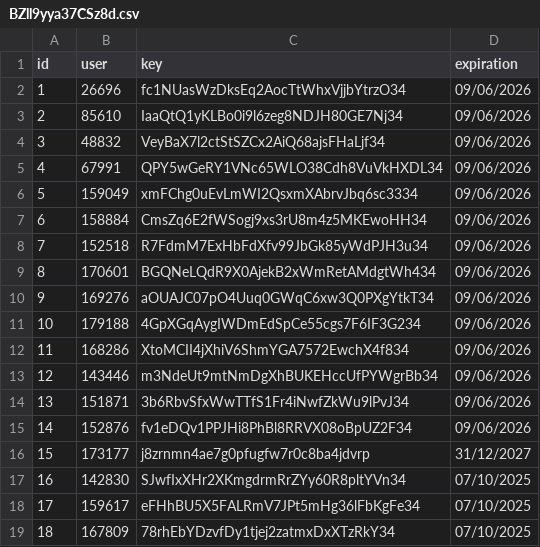
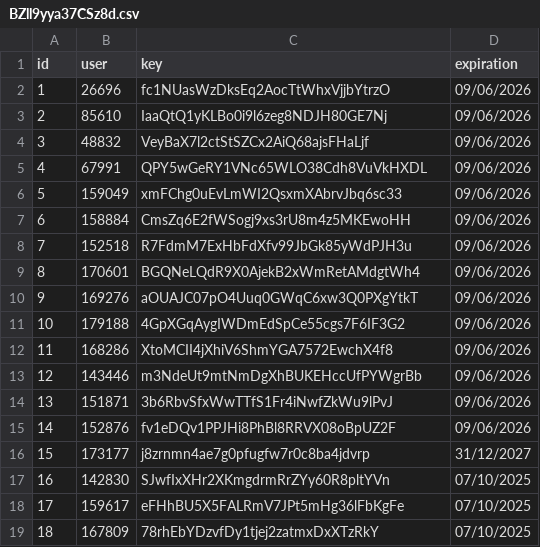
Before and after one commit to IntelVN/AqUJ9AcO4VgUXxz, a CSV file: BZll9yya37CSz8d.csv, drawn as a sheet.

Commit message:
Test

```diff
--- a/BZll9yya37CSz8d.csv
+++ b/BZll9yya37CSz8d.csv
@@ -1,19 +1,19 @@
 id,user,key,expiration
-1,26696,fc1NUasWzDksEq2AocTtWhxVjjbYtrzO34,09/06/2026
-2,85610,IaaQtQ1yKLBo0i9l6zeg8NDJH80GE7Nj34,09/06/2026
-3,48832,VeyBaX7l2ctStSZCx2AiQ68ajsFHaLjf34,09/06/2026
-4,67991,QPY5wGeRY1VNc65WLO38Cdh8VuVkHXDL34,09/06/2026
-5,159049,xmFChg0uEvLmWI2QsxmXAbrvJbq6sc3334,09/06/2026
-6,158884,CmsZq6E2fWSogj9xs3rU8m4z5MKEwoHH34,09/06/2026
-7,152518,R7FdmM7ExHbFdXfv99JbGk85yWdPJH3u34,09/06/2026
-8,170601,BGQNeLQdR9X0AjekB2xWmRetAMdgtWh434,09/06/2026
-9,169276,aOUAJC07pO4Uuq0GWqC6xw3Q0PXgYtkT34,09/06/2026
-10,179188,4GpXGqAygIWDmEdSpCe55cgs7F6IF3G234,09/06/2026
-11,168286,XtoMCII4jXhiV6ShmYGA7572EwchX4f834,09/06/2026
-12,143446,m3NdeUt9mtNmDgXhBUKEHccUfPYWgrBb34,09/06/2026
-13,151871,3b6RbvSfxWwTTfS1Fr4iNwfZkWu9lPvJ34,09/06/2026
-14,152876,fv1eDQv1PPJHi8PhBl8RRVX08oBpUZ2F34,09/06/2026
+1,26696,fc1NUasWzDksEq2AocTtWhxVjjbYtrzO,09/06/2026
+2,85610,IaaQtQ1yKLBo0i9l6zeg8NDJH80GE7Nj,09/06/2026
+3,48832,VeyBaX7l2ctStSZCx2AiQ68ajsFHaLjf,09/06/2026
+4,67991,QPY5wGeRY1VNc65WLO38Cdh8VuVkHXDL,09/06/2026
+5,159049,xmFChg0uEvLmWI2QsxmXAbrvJbq6sc33,09/06/2026
+6,158884,CmsZq6E2fWSogj9xs3rU8m4z5MKEwoHH,09/06/2026
+7,152518,R7FdmM7ExHbFdXfv99JbGk85yWdPJH3u,09/06/2026
+8,170601,BGQNeLQdR9X0AjekB2xWmRetAMdgtWh4,09/06/2026
+9,169276,aOUAJC07pO4Uuq0GWqC6xw3Q0PXgYtkT,09/06/2026
+10,179188,4GpXGqAygIWDmEdSpCe55cgs7F6IF3G2,09/06/2026
+11,168286,XtoMCII4jXhiV6ShmYGA7572EwchX4f8,09/06/2026
+12,143446,m3NdeUt9mtNmDgXhBUKEHccUfPYWgrBb,09/06/2026
+13,151871,3b6RbvSfxWwTTfS1Fr4iNwfZkWu9lPvJ,09/06/2026
+14,152876,fv1eDQv1PPJHi8PhBl8RRVX08oBpUZ2F,09/06/2026
 15,173177,j8zrnmn4ae7g0pfugfw7r0c8ba4jdvrp,31/12/2027
-16,142830,SJwfIxXHr2XKmgdrmRrZYy60R8pltYVn34,07/10/2025
-17,159617,eFHhBU5X5FALRmV7JPt5mHg36lFbKgFe34,07/10/2025
-18,167809,78rhEbYDzvfDy1tjej2zatmxDxXTzRkY34,07/10/2025
+16,142830,SJwfIxXHr2XKmgdrmRrZYy60R8pltYVn,07/10/2025
+17,159617,eFHhBU5X5FALRmV7JPt5mHg36lFbKgFe,07/10/2025
+18,167809,78rhEbYDzvfDy1tjej2zatmxDxXTzRkY,07/10/2025
```
